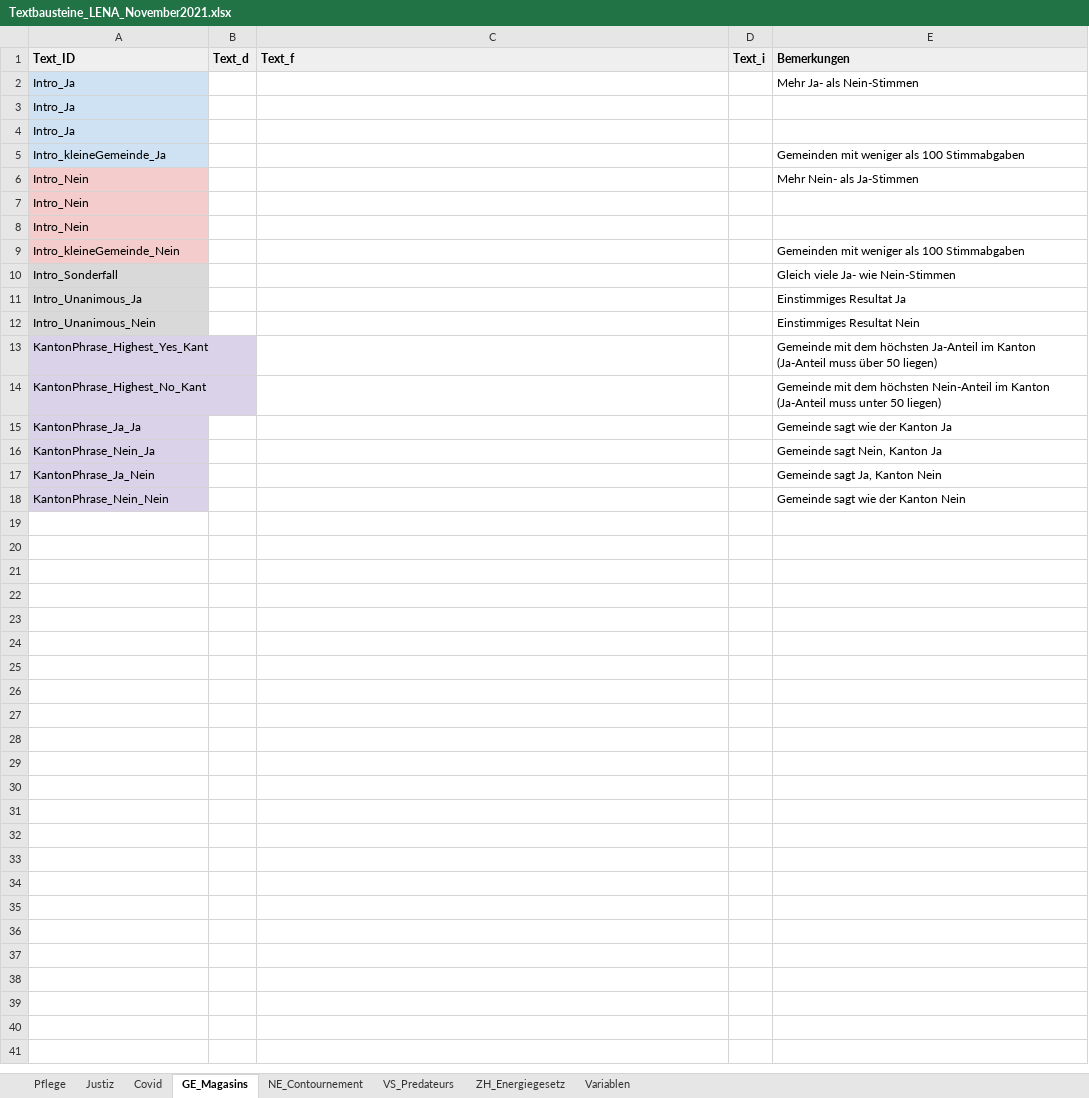
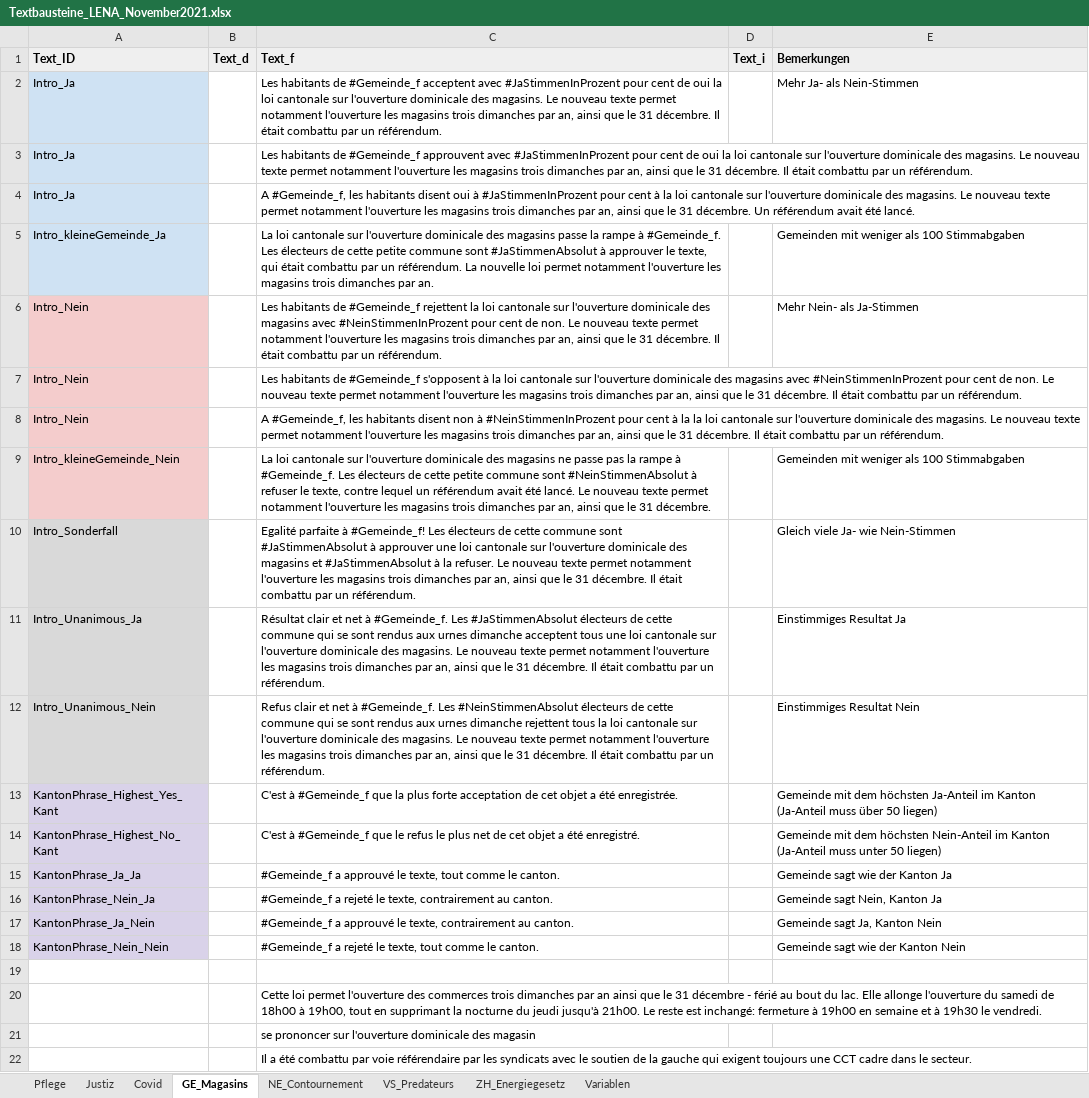
Before and after one commit to awp-finanznachrichten/lena_november2021, an Excel workbook: Data/Textbausteine_LENA_November2021.xlsx, sheet GE_Magasins, drawn as a sheet; values as stored, in another font and other column widths than the file's, no borders; charts and pictures and conditional formats not drawn; the diff names each change by its address in the sheet, - before the commit and + after, or states it on an @@ line.

```diff
--- a/Data/Textbausteine_LENA_November2021.xlsx (sheet GE_Magasins)
+++ b/Data/Textbausteine_LENA_November2021.xlsx (sheet GE_Magasins)
-C2 (Text_f): (empty)
+C2 (Text_f): Les habitants de #Gemeinde_f acceptent avec #JaStimmenInProzent pour cent de oui la loi cantonale sur l'ouverture dominicale des magasins. Le nouveau texte permet notamment l'ouverture les magasins trois dimanches par an, ainsi que le 31 décembre. Il était combattu par un référendum.
-C3 (Text_f): (empty)
+C3 (Text_f): Les habitants de #Gemeinde_f approuvent avec #JaStimmenInProzent pour cent de oui la loi cantonale sur l'ouverture dominicale des magasins. Le nouveau texte permet notamment l'ouverture les magasins trois dimanches par an, ainsi que le 31 décembre. Il était combattu par un référendum.
-C4 (Text_f): (empty)
+C4 (Text_f): A #Gemeinde_f, les habitants disent oui à #JaStimmenInProzent pour cent à la loi cantonale sur l'ouverture dominicale des magasins. Le nouveau texte permet notamment l'ouverture les magasins trois dimanches par an, ainsi que le 31 décembre. Un référendum avait été lancé.
-C5 (Text_f): (empty)
+C5 (Text_f): La loi cantonale sur l'ouverture dominicale des magasins passe la rampe à #Gemeinde_f. Les électeurs de cette petite commune sont #JaStimmenAbsolut à approuver le texte, qui était combattu par un référendum. La nouvelle loi permet notamment l'ouverture les magasins trois dimanches par an.
-C6 (Text_f): (empty)
+C6 (Text_f): Les habitants de #Gemeinde_f rejettent la loi cantonale sur l'ouverture dominicale des magasins avec #NeinStimmenInProzent pour cent de non. Le nouveau texte permet notamment l'ouverture les magasins trois dimanches par an, ainsi que le 31 décembre. Il était combattu par un référendum.
-C7 (Text_f): (empty)
+C7 (Text_f): Les habitants de #Gemeinde_f s'opposent à la loi cantonale sur l'ouverture dominicale des magasins avec #NeinStimmenInProzent pour cent de non. Le nouveau texte permet notamment l'ouverture les magasins trois dimanches par an, ainsi que le 31 décembre. Il était combattu par un référendum.
-C8 (Text_f): (empty)
+C8 (Text_f): A #Gemeinde_f, les habitants disent non à #NeinStimmenInProzent pour cent à la la loi cantonale sur l'ouverture dominicale des magasins. Le nouveau texte permet notamment l'ouverture les magasins trois dimanches par an, ainsi que le 31 décembre. Il était combattu par un référendum.
-C9 (Text_f): (empty)
+C9 (Text_f): La loi cantonale sur l'ouverture dominicale des magasins ne passe pas la rampe à #Gemeinde_f. Les électeurs de cette petite commune sont #NeinStimmenAbsolut à refuser le texte, contre lequel un référendum avait été lancé. Le nouveau texte permet notamment l'ouverture les magasins trois dimanches par an, ainsi que le 31 décembre.
-C10 (Text_f): (empty)
+C10 (Text_f): Egalité parfaite à #Gemeinde_f! Les électeurs de cette commune sont #JaStimmenAbsolut à approuver une loi cantonale sur l'ouverture dominicale des magasins et #JaStimmenAbsolut à la refuser. Le nouveau texte permet notamment l'ouverture les magasins trois dimanches par an, ainsi que le 31 décembre. Il était combattu par un référendum.
-C11 (Text_f): (empty)
+C11 (Text_f): Résultat clair et net à #Gemeinde_f. Les #JaStimmenAbsolut électeurs de cette commune qui se sont rendus aux urnes dimanche acceptent tous une loi cantonale sur l'ouverture dominicale des magasins. Le nouveau texte permet notamment l'ouverture les magasins trois dimanches par an, ainsi que le 31 décembre. Il était combattu par un référendum.
-C12 (Text_f): (empty)
+C12 (Text_f): Refus clair et net à #Gemeinde_f. Les #NeinStimmenAbsolut électeurs de cette commune qui se sont rendus aux urnes dimanche rejettent tous la loi cantonale sur l'ouverture dominicale des magasins. Le nouveau texte permet notamment l'ouverture les magasins trois dimanches par an, ainsi que le 31 décembre. Il était combattu par un référendum.
-C13 (Text_f): (empty)
+C13 (Text_f): C'est à #Gemeinde_f que la plus forte acceptation de cet objet a été enregistrée.
-C14 (Text_f): (empty)
+C14 (Text_f): C'est à #Gemeinde_f que le refus le plus net de cet objet a été enregistré.
-C15 (Text_f): (empty)
+C15 (Text_f): #Gemeinde_f a approuvé le texte, tout comme le canton.
-C16 (Text_f): (empty)
+C16 (Text_f): #Gemeinde_f a rejeté le texte, contrairement au canton.
-C17 (Text_f): (empty)
+C17 (Text_f): #Gemeinde_f a approuvé le texte, contrairement au canton.
-C18 (Text_f): (empty)
+C18 (Text_f): #Gemeinde_f a rejeté le texte, tout comme le canton.
+row 19: (empty)
+row 20:  |  | Cette loi permet l'ouverture des commerces trois dimanches par an ainsi que le 31 décembre - férié au bout du lac. Elle allonge l'ouverture du samedi de 18h00 à 19h00, tout en supprimant la nocturne du jeudi jusqu'à 21h00. Le reste est inchangé: fermeture à 19h00 en semaine et à 19h30 le vendredi.
+row 21:  |  | se prononcer sur l'ouverture dominicale des magasin
+row 22:  |  | Il a été combattu par voie référendaire par les syndicats avec le soutien de la gauche qui exigent toujours une CCT cadre dans le secteur.
```
Also changed, not shown: sheet Pflege, sheet Covid, sheet Justiz, sheet VS_Predateurs, sheet ZH_Energiegesetz, Data/Datawrapper_Codes.xlsx, 21 other files.
